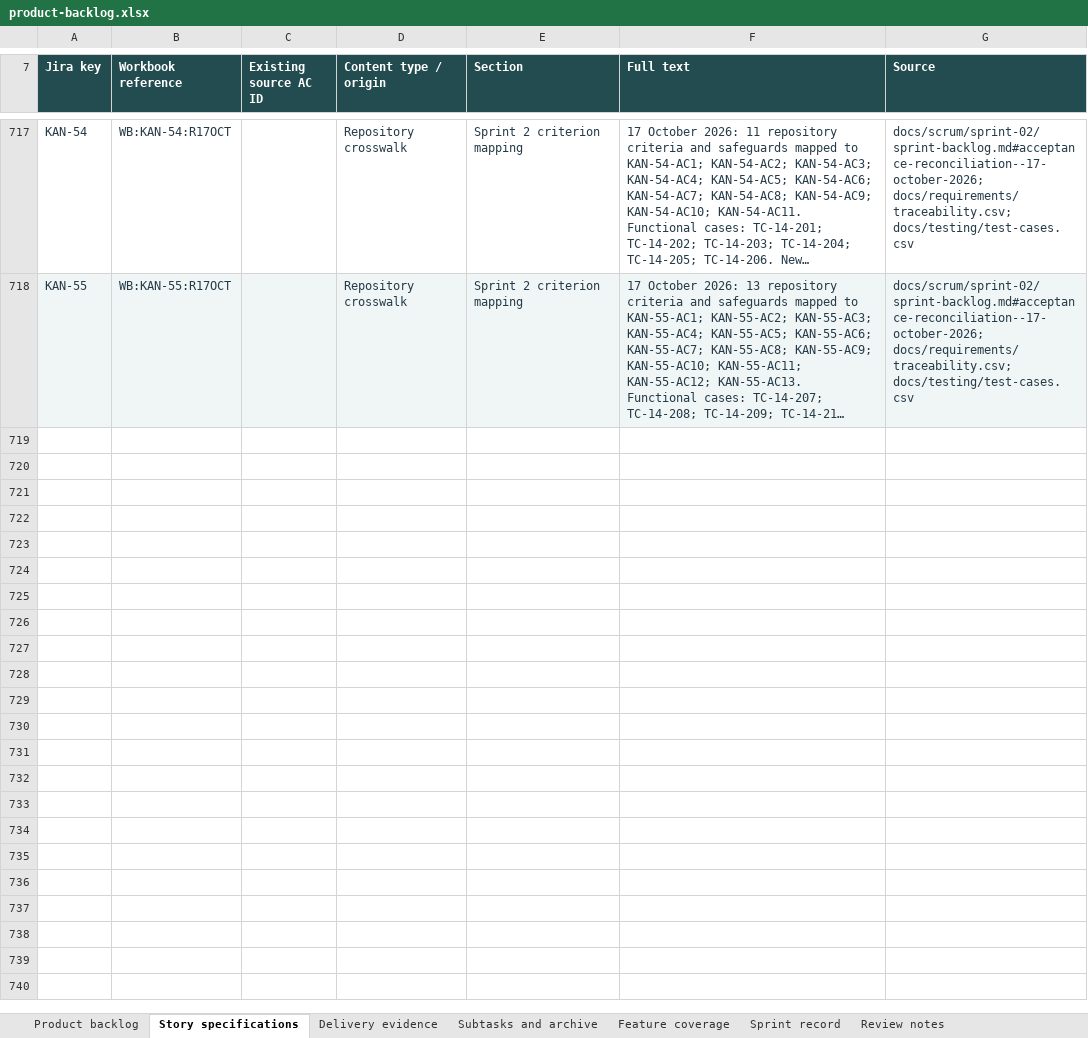
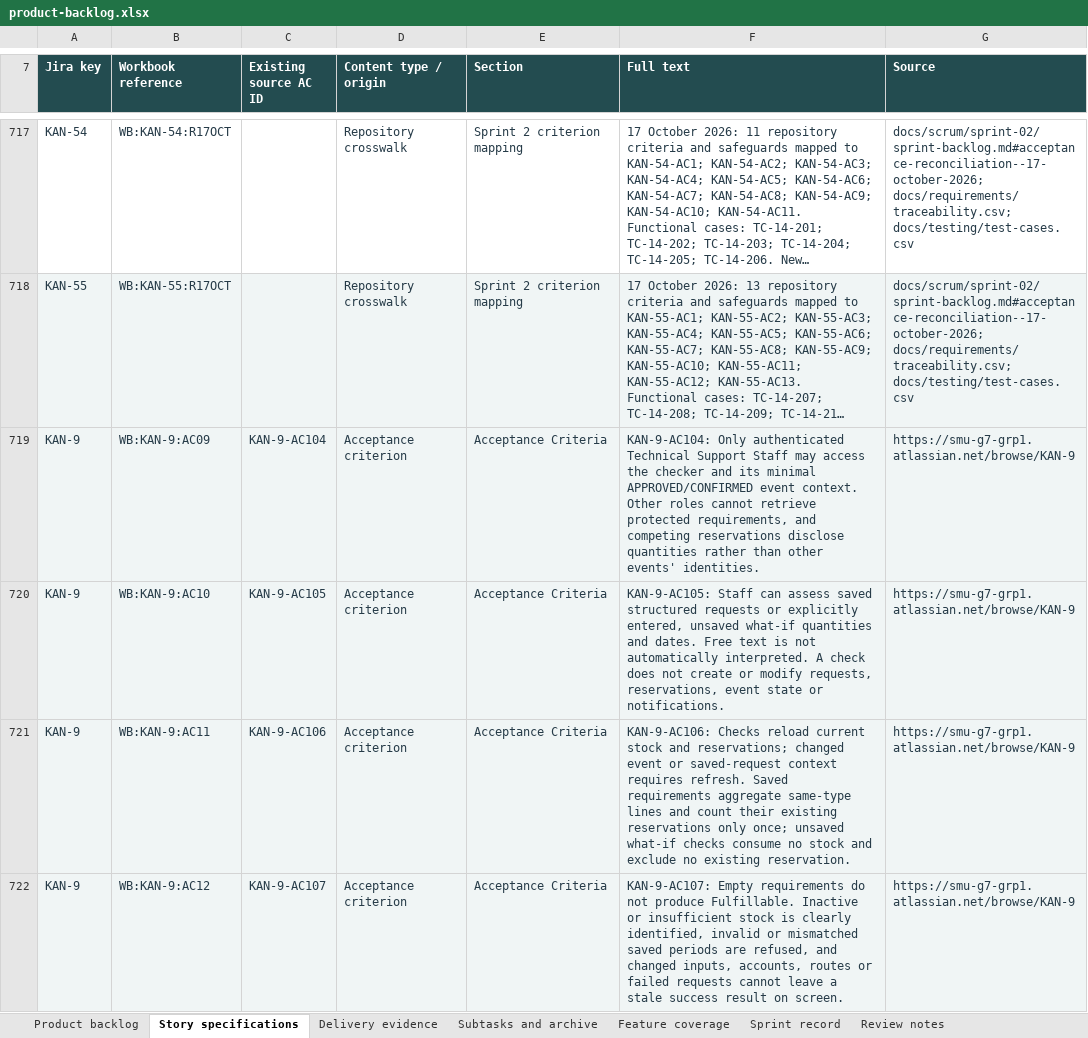
Before and after one commit to MochaLxtte/ConnectSphere, an Excel workbook: docs/submission/1/product-backlog.xlsx, sheet Story specifications, drawn as a sheet; only a part is shown, gaps mark what is left out; long unchanged cells end in …; values as stored, in another font and other column widths than the file's, no borders; table styles not drawn; the diff names each change by its address in the sheet, - before the commit and + after, or states it on an @@ line.

Commit message:
docs(KAN-9): align criteria test evidence and sprint handover
Record approved saved and unsaved assessment boundaries, migration 014 setup, criterion-to-test traceability, case-level automated evidence, full-suite failures and successful retests, coverage limits, and the integrated manual procedure. Refresh Sprint 4 ownership and delivery records plus the master backlog workbook while preserving historical results and leaving shared migration application, manual acceptance, review, and dependent reservation work pending.

```diff
--- a/docs/submission/1/product-backlog.xlsx (sheet Story specifications)
+++ b/docs/submission/1/product-backlog.xlsx (sheet Story specifications)
+row 719: KAN-9 | WB:KAN-9:AC09 | KAN-9-AC104 | Acceptance criterion | Acceptance Criteria | KAN-9-AC104: Only authenticated Technical Support Staff may access the checker and its minimal APPROVED/CONFIRMED event context. Other roles cannot retrieve protected requirements, and competing reservations disclose quantities rather than other events' identities. | https://smu-g7-grp1.atlassian.net/browse/KAN-9
+row 720: KAN-9 | WB:KAN-9:AC10 | KAN-9-AC105 | Acceptance criterion | Acceptance Criteria | KAN-9-AC105: Staff can assess saved structured requests or explicitly entered, unsaved what-if quantities and dates. Free text is not automatically interpreted. A check does not create or modify requests, reservations, event state or notifications. | https://smu-g7-grp1.atlassian.net/browse/KAN-9
+row 721: KAN-9 | WB:KAN-9:AC11 | KAN-9-AC106 | Acceptance criterion | Acceptance Criteria | KAN-9-AC106: Checks reload current stock and reservations; changed event or saved-request context requires refresh. Saved requirements aggregate same-type lines and count their existing reservations only once; unsaved what-if checks consume no stock and exclude no existing reservation. | https://smu-g7-grp1.atlassian.net/browse/KAN-9
+row 722: KAN-9 | WB:KAN-9:AC12 | KAN-9-AC107 | Acceptance criterion | Acceptance Criteria | KAN-9-AC107: Empty requirements do not produce Fulfillable. Inactive or insufficient stock is clearly identified, invalid or mismatched saved periods are refused, and changed inputs, accounts, routes or failed requests cannot leave a stale success result on screen. | https://smu-g7-grp1.atlassian.net/browse/KAN-9
```
Also changed, not shown: sheet Feature coverage, sheet Subtasks and archive, sheet Product backlog, sheet Review notes, sheet Delivery evidence, sheet Sprint record, 25 other files.
